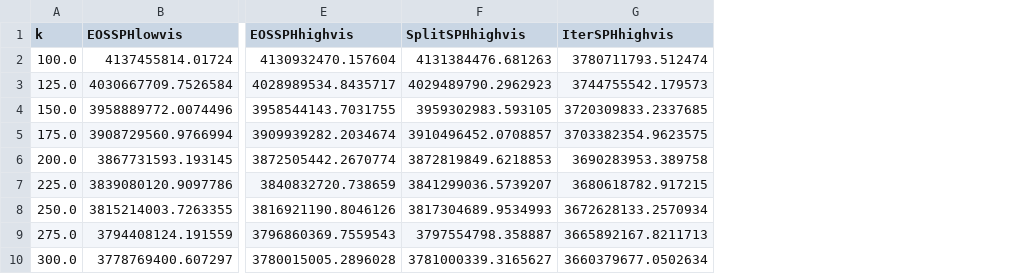
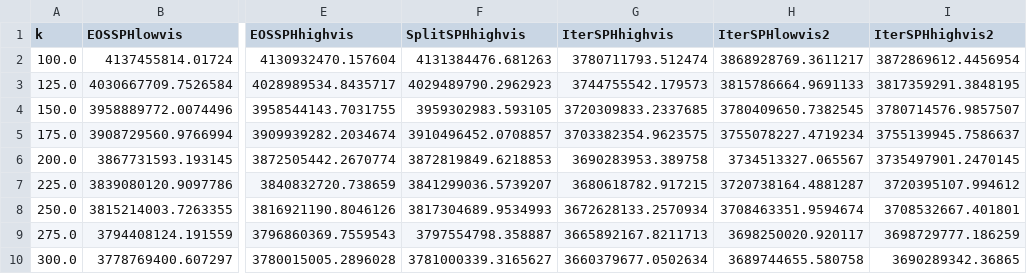
Before and after one commit to JulianKarrer/LabCourse, a CSV file: k_to_error.csv, drawn as a sheet; only a part is shown, gaps mark what is left out; the diff names each change by its address in the sheet, - before the commit and + after, or states it on an @@ line.

```diff
--- a/k_to_error.csv
+++ b/k_to_error.csv
+column H (IterSPHlowvis2), rows 2-10: 3868928769.3611217 | 3815786664.9691133 | 3780409650.7382545 | 3755078227.4719234 | 3734513327.065567 | 3720738164.4881287 | 3708463351.9594674 | 3698250020.920117 | 3689744655.580758
+column I (IterSPHhighvis2), rows 2-10: 3872869612.4456954 | 3817359291.3848195 | 3780714576.9857507 | 3755139945.7586637 | 3735497901.2470145 | 3720395107.994612 | 3708532667.401801 | 3698729777.186259 | 3690289342.36865
```
Also changed, not shown: k_to_freq.csv, 30 other files.
